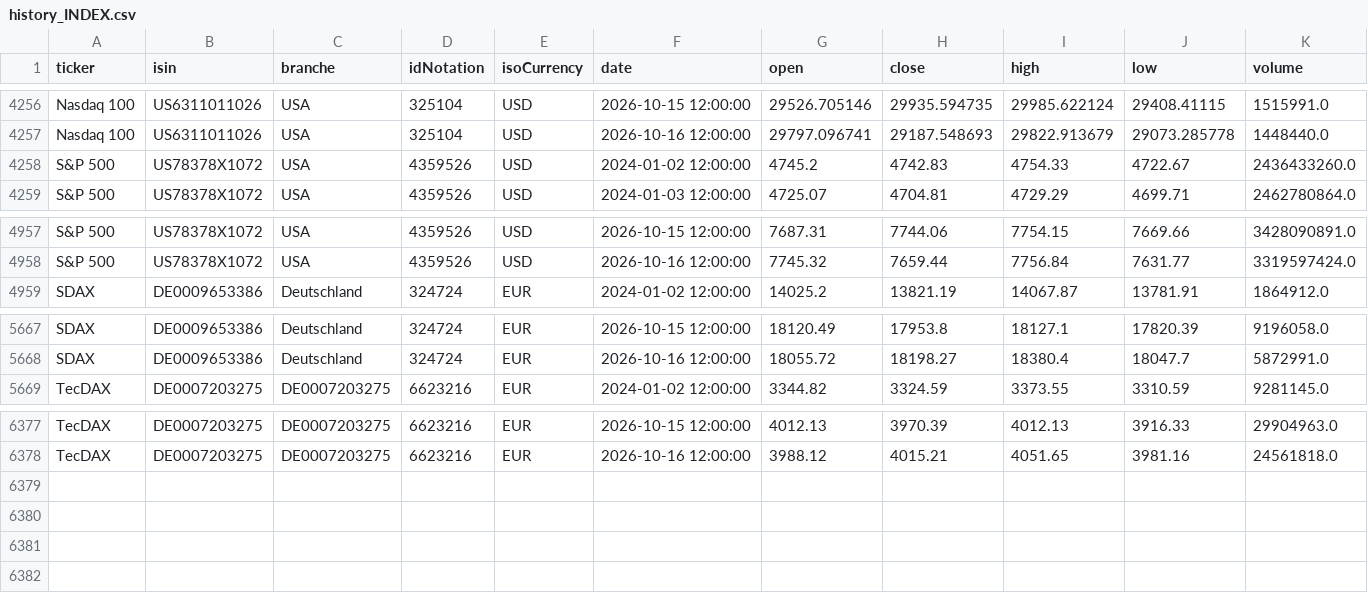
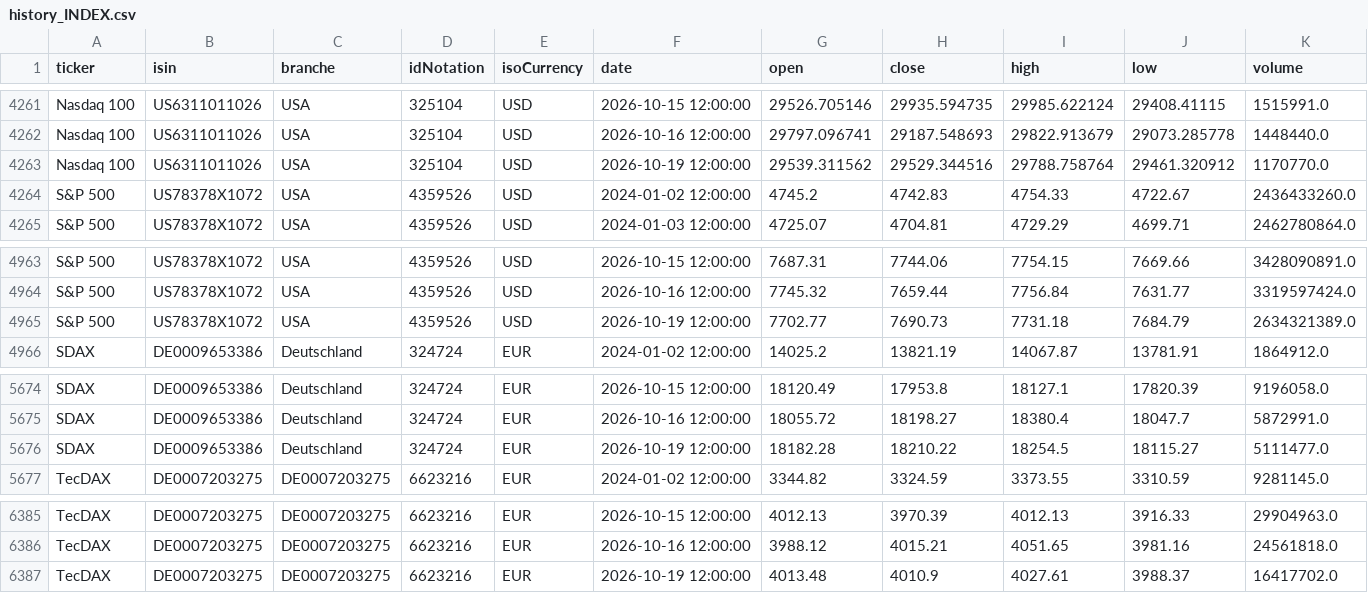
Before and after one commit to simOrderS/Stock-Information, a CSV file: history_INDEX.csv, drawn as a sheet; only a part is shown, gaps mark what is left out; the diff covers the shown part only; the diff names each change by its address in the sheet, - before the commit and + after, or states it on an @@ line.

```diff
--- a/history_INDEX.csv
+++ b/history_INDEX.csv
+row 4263: Nasdaq 100 | US6311011026 | USA | 325104 | USD | 2026-10-19 12:00:00 | 29539.311562 | 29529.344516 | 29788.758764 | 29461.320912 | 1170770.0
+row 4965: S&P 500 | US78378X1072 | USA | 4359526 | USD | 2026-10-19 12:00:00 | 7702.77 | 7690.73 | 7731.18 | 7684.79 | 2634321389.0
+row 5676: SDAX | DE0009653386 | Deutschland | 324724 | EUR | 2026-10-19 12:00:00 | 18182.28 | 18210.22 | 18254.5 | 18115.27 | 5111477.0
+row 6387: TecDAX | DE0007203275 | DE0007203275 | 6623216 | EUR | 2026-10-19 12:00:00 | 4013.48 | 4010.9 | 4027.61 | 3988.37 | 16417702.0
```
Also changed, not shown: 5 added rows elsewhere in this file, 9 other files.
